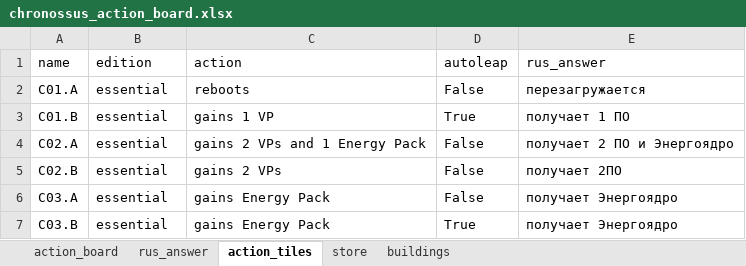
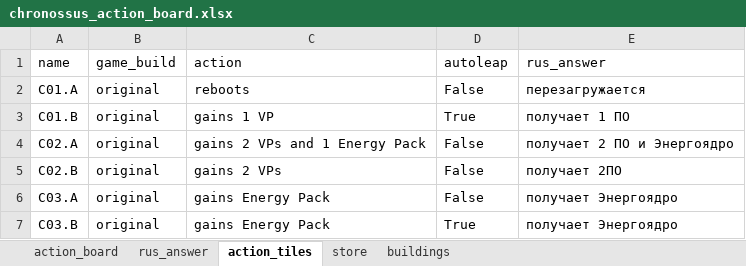
Before and after one commit to EgorVjalkov/Chronossus, an Excel workbook: chronossus/chronossus_action_board.xlsx, sheet action_tiles, drawn as a sheet; values as stored, in another font and other column widths than the file's, no borders; the diff names each change by its address in the sheet, - before the commit and + after, or states it on an @@ line.

```diff
--- a/chronossus/chronossus_action_board.xlsx (sheet action_tiles)
+++ b/chronossus/chronossus_action_board.xlsx (sheet action_tiles)
-B1: edition
+B1: game_build
-B2:B7 (game_build): essential
+B2:B7 (game_build): original
```
Also changed, not shown: 6 other files.
